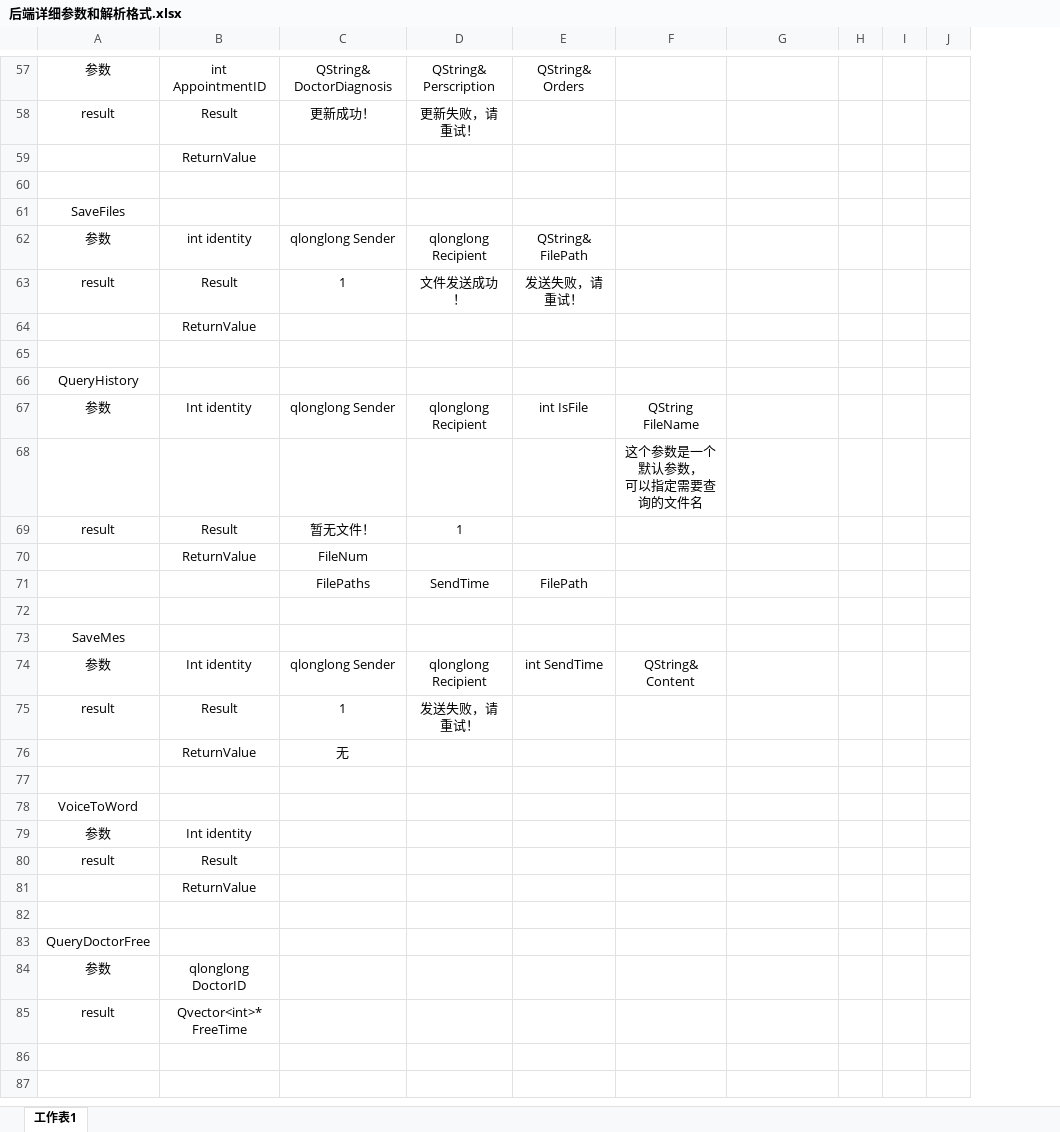
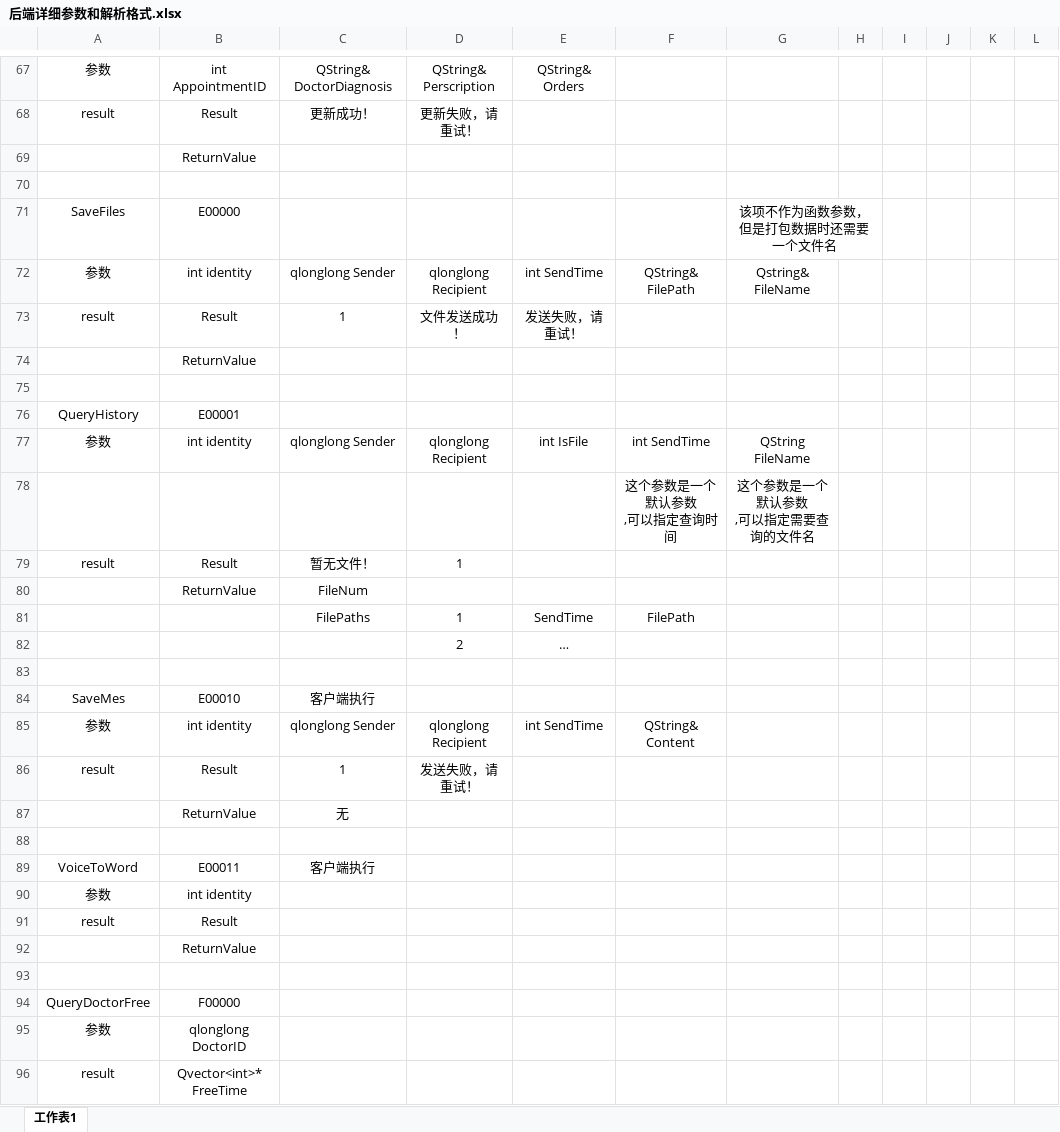
Before and after one commit to EatableSoap/SmartAid, an Excel workbook: 后端详细参数和解析格式.xlsx, sheet 工作表1, drawn as a sheet; only a part is shown, gaps mark what is left out; values as stored, in another font and other column widths than the file's, no borders; removed rows and columns are numbered as before the commit, all else as after; ↵ is a line break in a cell; the diff covers the shown part only; the diff names each change by its address in the sheet, - before the commit and + after, or states it on an @@ line.

```diff
--- a/后端详细参数和解析格式.xlsx (sheet 工作表1)
+++ b/后端详细参数和解析格式.xlsx (sheet 工作表1)
+column J, empty
+column K, empty
-B71: (empty)
+B71: E00000
-G71: (empty)
+G71: 该项不作为函数参数，但是打包数据时还需要一个文件名
+G71:H71 merged
-E72: QString& FilePath
+E72: int SendTime
-F72: (empty)
+F72: QString& FilePath
-G72: (empty)
+G72: Qstring& FileName
-B76: (empty)
+B76: E00001
-B77: Int identity
+B77: int identity
-F77: QString FileName
+F77: int SendTime
-G77: (empty)
+G77: QString FileName
-row 68:  |  |  |  |  | 这个参数是一个默认参数， ↵ 可以指定需要查询的文件名
+row 78:  |  |  |  |  | 这个参数是一个默认参数 ↵ ,可以指定查询时间 | 这个参数是一个默认参数 ↵ ,可以指定需要查询的文件名
-row 71:  |  | FilePaths | SendTime | FilePath
+row 81:  |  | FilePaths | 1 | SendTime | FilePath
+row 82:  |  |  | 2 | …
-B84: (empty)
+B84: E00010
-C84: (empty)
+C84: 客户端执行
-B85: Int identity
+B85: int identity
-B89: (empty)
+B89: E00011
-C89: (empty)
+C89: 客户端执行
-B90: Int identity
+B90: int identity
-B94: (empty)
+B94: F00000
```
Also changed, not shown: 13 added rows, 3 removed rows and 33 edited cells elsewhere in this sheet, 17 other files.
